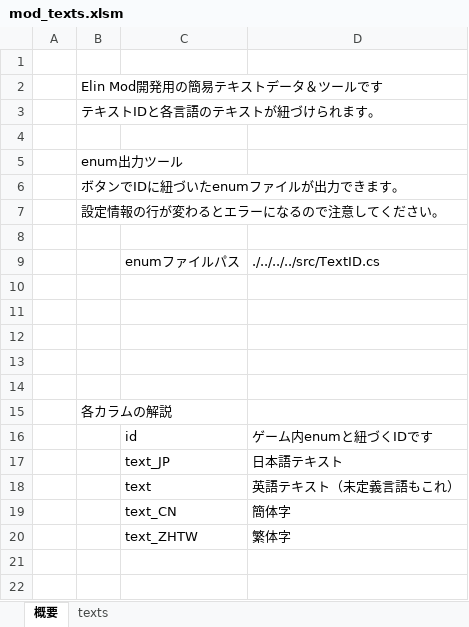
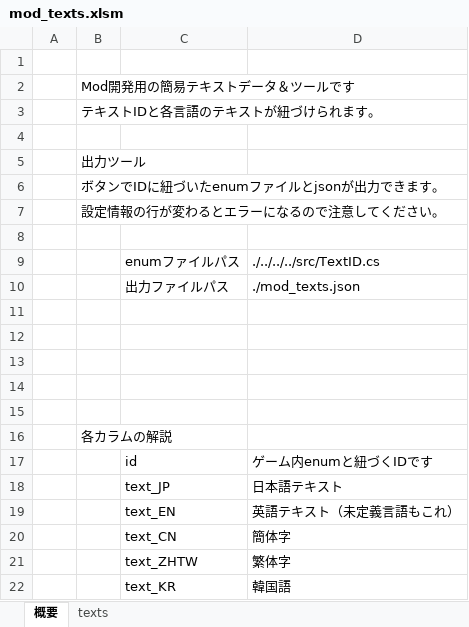
Before and after one commit to yu-ituki/Mod_AgainstTheStorm, an Excel workbook: ModTemplate/data/resource/tables/mod_texts.xlsm, sheet 概要, drawn as a sheet; values as stored, in another font and other column widths than the file's, no borders; charts and pictures not drawn; addresses are those after the commit; the diff names each change by its address in the sheet, - before the commit and + after, or states it on an @@ line.

Commit message:
ModTextManagerをElinModから移植。jsonを介して読み込むようにしたのでUnityゲーにならなんでも使える。合わせて言語コードまわりの扱いも整えた。

```diff
--- a/ModTemplate/data/resource/tables/mod_texts.xlsm (sheet 概要)
+++ b/ModTemplate/data/resource/tables/mod_texts.xlsm (sheet 概要)
-B2: Elin Mod開発用の簡易テキストデータ＆ツールです
+B2: Mod開発用の簡易テキストデータ＆ツールです
-B5: enum出力ツール
+B5: 出力ツール
-B6: ボタンでIDに紐づいたenumファイルが出力できます。
+B6: ボタンでIDに紐づいたenumファイルとjsonが出力できます。
+row 10:  |  | 出力ファイルパス | ./mod_texts.json
-C19: text
+C19: text_EN
+row 22:  |  | text_KR | 韓国語
```
Also changed, not shown: sheet texts, charts or pictures, 9 other files.
